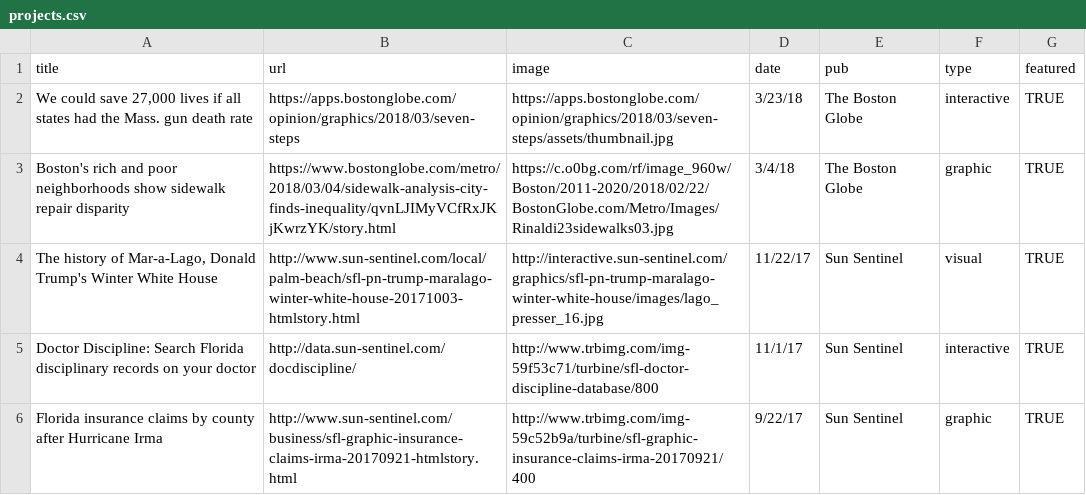
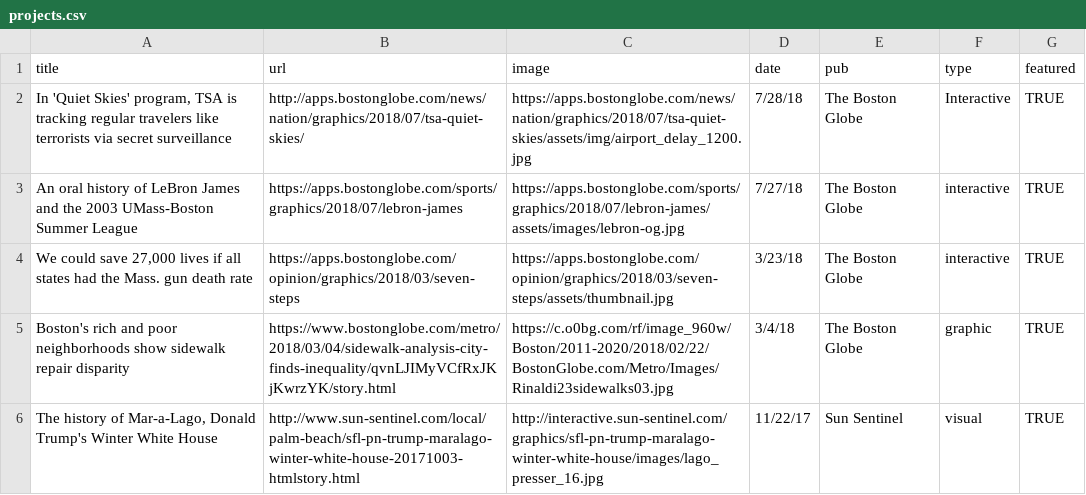
Before and after one commit to iuraizee/iuraizee.github.io, a CSV file: src/static/projects.csv, drawn as a sheet; only a part is shown; the shorter side is filled out with more unchanged rows.

Commit message:
july

```diff
--- a/src/static/projects.csv
+++ b/src/static/projects.csv
@@ -1,2 +1,4 @@
 title,url,image,date,pub,type,featured
+"In 'Quiet Skies' program, TSA is tracking regular travelers like terrorists via secret surveillance",http://apps.bostonglobe.com/news/nation/graphics/2018/07/tsa-quiet-skies/,https://apps.bostonglobe.com/news/nation/graphics/2018/07/tsa-quiet-skies/assets/img/airport_delay_1200.jpg,7/28/18,The Boston Globe,Interactive,TRUE
+An oral history of LeBron James and the 2003 UMass-Boston Summer League,https://apps.bostonglobe.com/sports/graphics/2018/07/lebron-james,https://apps.bostonglobe.com/sports/graphics/2018/07/lebron-james/assets/images/lebron-og.jpg,7/27/18,The Boston Globe,interactive,TRUE
 "We could save 27,000 lives if all states had the Mass. gun death rate",https://apps.bostonglobe.com/opinion/graphics/2018/03/seven-steps,https://apps.bostonglobe.com/opinion/graphics/2018/03/seven-steps/assets/thumbnail.jpg,3/23/18,The Boston Globe,interactive,TRUE
```
